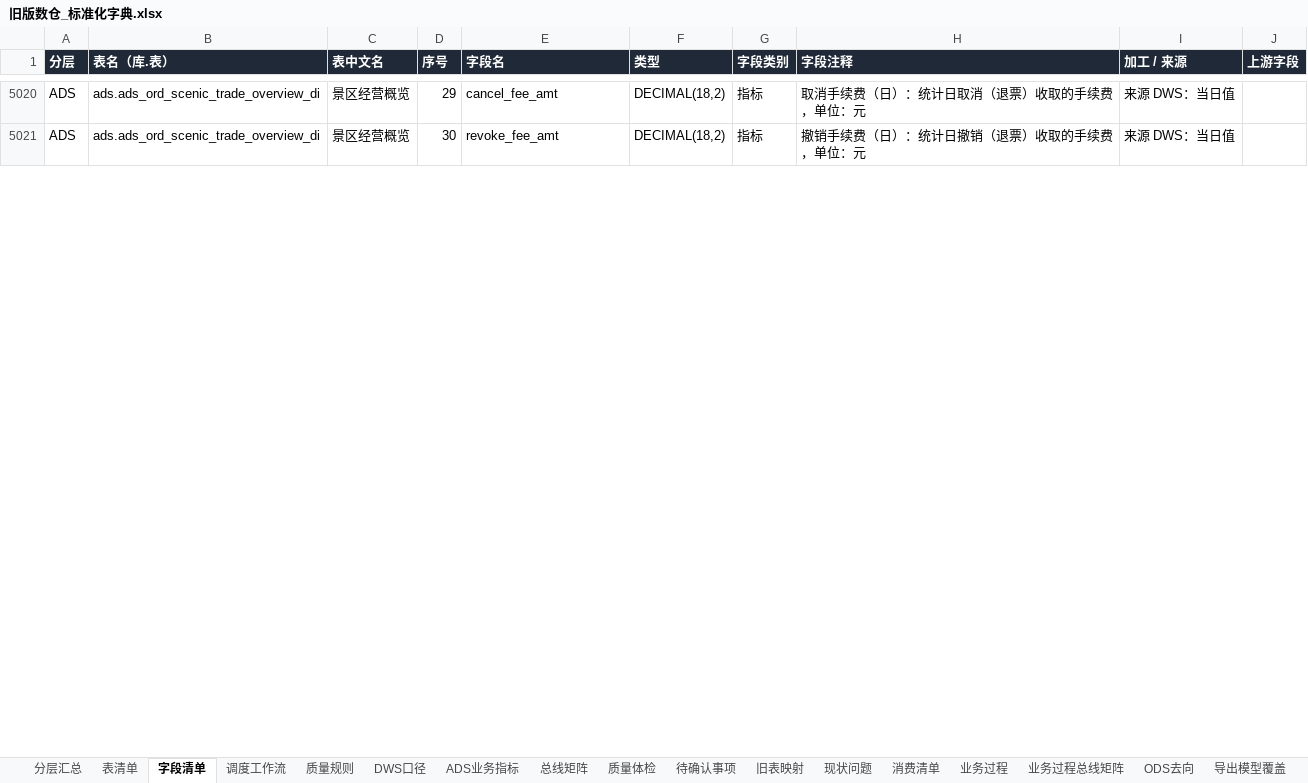
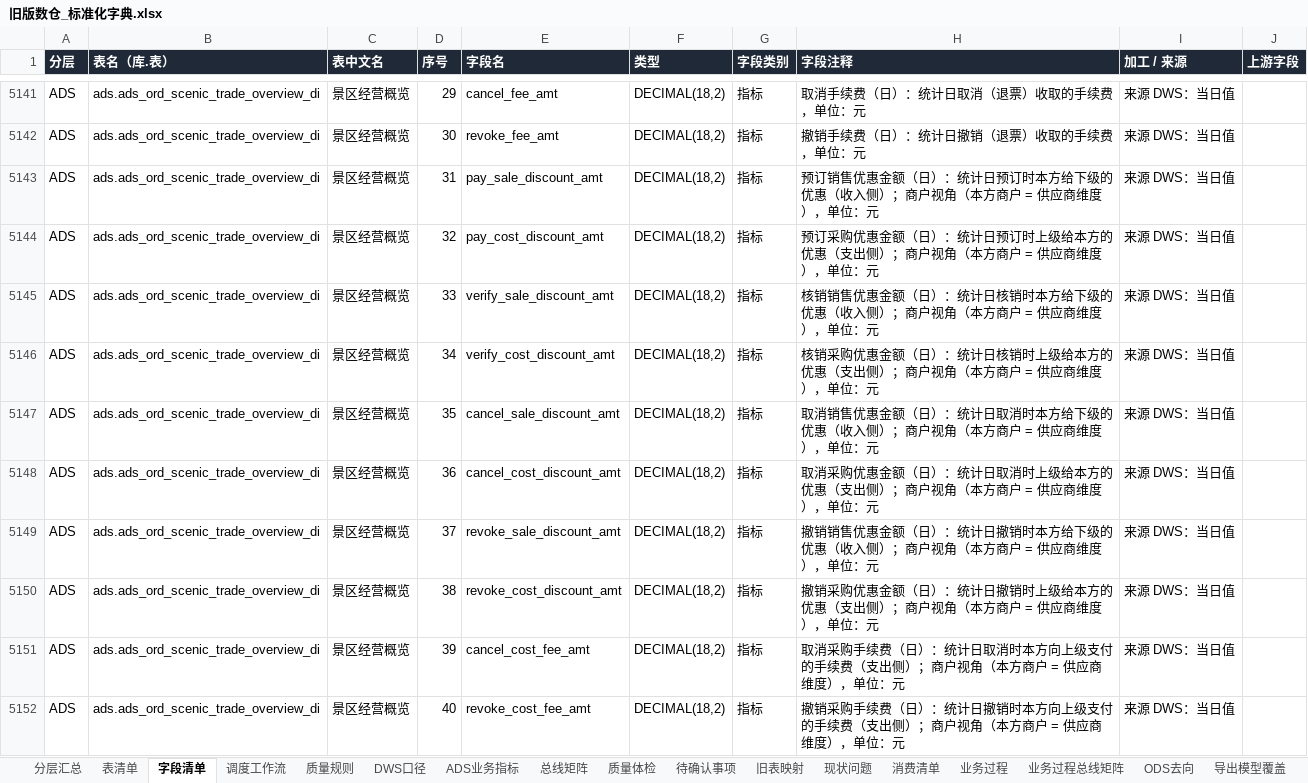
Before and after one commit to keanying/lakehouse, an Excel workbook: dataworks/dist/旧版数仓_标准化字典.xlsx, sheet 字段清单, drawn as a sheet; only a part is shown, gaps mark what is left out; values as stored, in another font and other column widths than the file's, no borders; the diff covers the shown part only; the diff names each change by its address in the sheet, - before the commit and + after, or states it on an @@ line.

```diff
--- a/dataworks/dist/旧版数仓_标准化字典.xlsx (sheet 字段清单)
+++ b/dataworks/dist/旧版数仓_标准化字典.xlsx (sheet 字段清单)
+row 5143: ADS | ads.ads_ord_scenic_trade_overview_di | 景区经营概览 | 31 | pay_sale_discount_amt | DECIMAL(18,2) | 指标 | 预订销售优惠金额（日）：统计日预订时本方给下级的优惠（收入侧）；商户视角（本方商户 = 供应商维度），单位：元 | 来源 DWS：当日值
+row 5144: ADS | ads.ads_ord_scenic_trade_overview_di | 景区经营概览 | 32 | pay_cost_discount_amt | DECIMAL(18,2) | 指标 | 预订采购优惠金额（日）：统计日预订时上级给本方的优惠（支出侧）；商户视角（本方商户 = 供应商维度），单位：元 | 来源 DWS：当日值
+row 5145: ADS | ads.ads_ord_scenic_trade_overview_di | 景区经营概览 | 33 | verify_sale_discount_amt | DECIMAL(18,2) | 指标 | 核销销售优惠金额（日）：统计日核销时本方给下级的优惠（收入侧）；商户视角（本方商户 = 供应商维度），单位：元 | 来源 DWS：当日值
+row 5146: ADS | ads.ads_ord_scenic_trade_overview_di | 景区经营概览 | 34 | verify_cost_discount_amt | DECIMAL(18,2) | 指标 | 核销采购优惠金额（日）：统计日核销时上级给本方的优惠（支出侧）；商户视角（本方商户 = 供应商维度），单位：元 | 来源 DWS：当日值
+row 5147: ADS | ads.ads_ord_scenic_trade_overview_di | 景区经营概览 | 35 | cancel_sale_discount_amt | DECIMAL(18,2) | 指标 | 取消销售优惠金额（日）：统计日取消时本方给下级的优惠（收入侧）；商户视角（本方商户 = 供应商维度），单位：元 | 来源 DWS：当日值
+row 5148: ADS | ads.ads_ord_scenic_trade_overview_di | 景区经营概览 | 36 | cancel_cost_discount_amt | DECIMAL(18,2) | 指标 | 取消采购优惠金额（日）：统计日取消时上级给本方的优惠（支出侧）；商户视角（本方商户 = 供应商维度），单位：元 | 来源 DWS：当日值
+row 5149: ADS | ads.ads_ord_scenic_trade_overview_di | 景区经营概览 | 37 | revoke_sale_discount_amt | DECIMAL(18,2) | 指标 | 撤销销售优惠金额（日）：统计日撤销时本方给下级的优惠（收入侧）；商户视角（本方商户 = 供应商维度），单位：元 | 来源 DWS：当日值
+row 5150: ADS | ads.ads_ord_scenic_trade_overview_di | 景区经营概览 | 38 | revoke_cost_discount_amt | DECIMAL(18,2) | 指标 | 撤销采购优惠金额（日）：统计日撤销时上级给本方的优惠（支出侧）；商户视角（本方商户 = 供应商维度），单位：元 | 来源 DWS：当日值
+row 5151: ADS | ads.ads_ord_scenic_trade_overview_di | 景区经营概览 | 39 | cancel_cost_fee_amt | DECIMAL(18,2) | 指标 | 取消采购手续费（日）：统计日取消时本方向上级支付的手续费（支出侧）；商户视角（本方商户 = 供应商维度），单位：元 | 来源 DWS：当日值
+row 5152: ADS | ads.ads_ord_scenic_trade_overview_di | 景区经营概览 | 40 | revoke_cost_fee_amt | DECIMAL(18,2) | 指标 | 撤销采购手续费（日）：统计日撤销时本方向上级支付的手续费（支出侧）；商户视角（本方商户 = 供应商维度），单位：元 | 来源 DWS：当日值
```
Also changed, not shown: 185 added rows and 73 edited cells elsewhere in this sheet, sheet ADS业务指标, sheet 导出模型覆盖, sheet 口径统一, sheet 质量规则, sheet DWS口径, sheet 消费清单, 8 more sheets, 30 other files.
